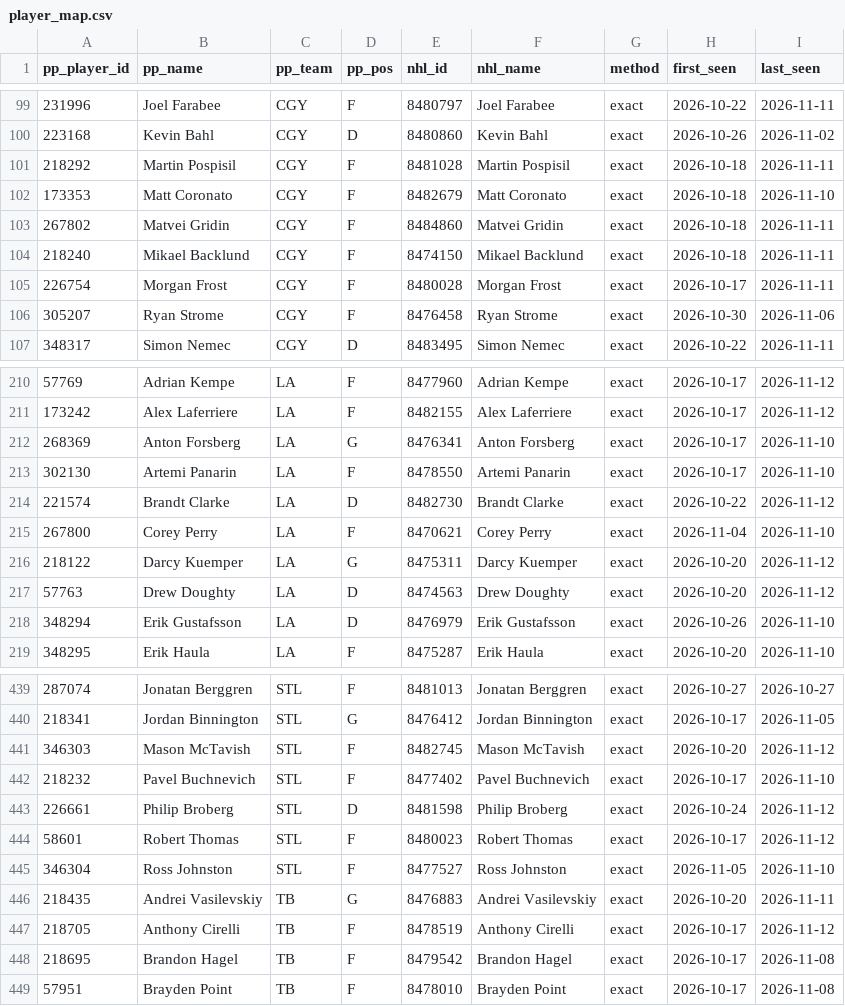
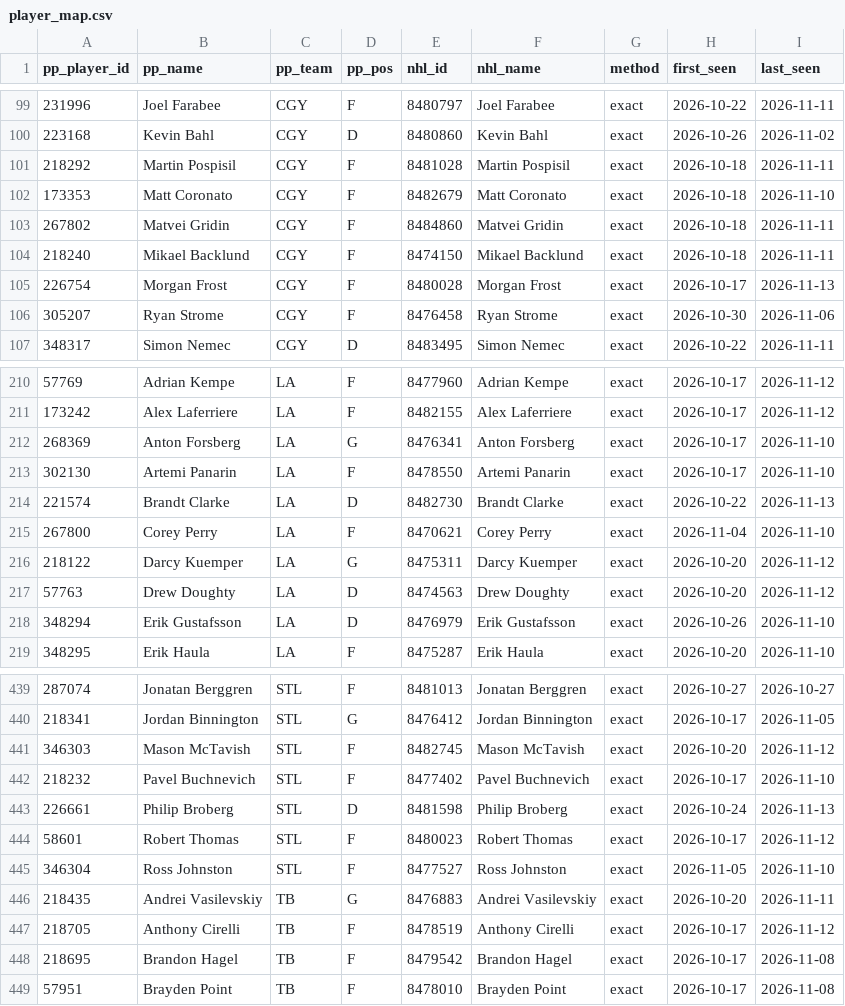
Before and after one commit to mileswilliams08/NHL-prop-model, a CSV file: data/player_map.csv, drawn as a sheet; only a part is shown, gaps mark what is left out.

```diff
--- a/data/player_map.csv
+++ b/data/player_map.csv
@@ -104,3 +104,3 @@ pp_player_id,pp_name,pp_team,pp_pos,nhl_id,nhl_name,method,first_seen,last_seen
 218240,Mikael Backlund,CGY,F,8474150,Mikael Backlund,exact,2026-10-18,2026-11-11
-226754,Morgan Frost,CGY,F,8480028,Morgan Frost,exact,2026-10-17,2026-11-11
+226754,Morgan Frost,CGY,F,8480028,Morgan Frost,exact,2026-10-17,2026-11-13
 305207,Ryan Strome,CGY,F,8476458,Ryan Strome,exact,2026-10-30,2026-11-06
@@ -213,3 +213,3 @@ pp_player_id,pp_name,pp_team,pp_pos,nhl_id,nhl_name,method,first_seen,last_seen
 302130,Artemi Panarin,LA,F,8478550,Artemi Panarin,exact,2026-10-17,2026-11-10
-221574,Brandt Clarke,LA,D,8482730,Brandt Clarke,exact,2026-10-22,2026-11-12
+221574,Brandt Clarke,LA,D,8482730,Brandt Clarke,exact,2026-10-22,2026-11-13
 267800,Corey Perry,LA,F,8470621,Corey Perry,exact,2026-11-04,2026-11-10
@@ -442,3 +442,3 @@ pp_player_id,pp_name,pp_team,pp_pos,nhl_id,nhl_name,method,first_seen,last_seen
 218232,Pavel Buchnevich,STL,F,8477402,Pavel Buchnevich,exact,2026-10-17,2026-11-10
-226661,Philip Broberg,STL,D,8481598,Philip Broberg,exact,2026-10-24,2026-11-12
+226661,Philip Broberg,STL,D,8481598,Philip Broberg,exact,2026-10-24,2026-11-13
 58601,Robert Thomas,STL,F,8480023,Robert Thomas,exact,2026-10-17,2026-11-12
```
Also changed, not shown: 3 other files.
